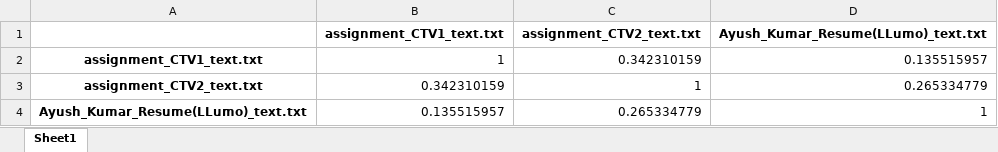
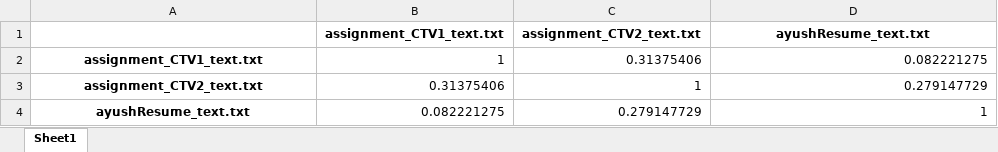
Before and after one commit to ayushkum1310/Automatic-Assignment-Evaluator, an Excel workbook: data/similarity_score.xlsx, sheet Sheet1, drawn as a sheet; values as stored, in another font and other column widths than the file's, no borders; removed rows and columns are numbered as before the commit, all else as after; the diff names each change by its address in the sheet, - before the commit and + after, or states it on an @@ line.

```diff
--- a/data/similarity_score.xlsx (sheet Sheet1)
+++ b/data/similarity_score.xlsx (sheet Sheet1)
-D1: Ayush_Kumar_Resume(LLumo)_text.txt
+D1: ayushResume_text.txt
-C2 (assignment_CTV2_text.txt): 0.342310159
+C2 (assignment_CTV2_text.txt): 0.31375406
-D2 (ayushResume_text.txt): 0.135515957
+D2 (ayushResume_text.txt): 0.082221275
-B3 (assignment_CTV1_text.txt): 0.342310159
+B3 (assignment_CTV1_text.txt): 0.31375406
-D3 (ayushResume_text.txt): 0.265334779
+D3 (ayushResume_text.txt): 0.279147729
-row 4: Ayush_Kumar_Resume(LLumo)_text.txt | 0.135515957 | 0.265334779 | 1
+row 4: ayushResume_text.txt | 0.082221275 | 0.279147729 | 1
```
Also changed, not shown: data/Final_markes.xlsx, 7 other files.
